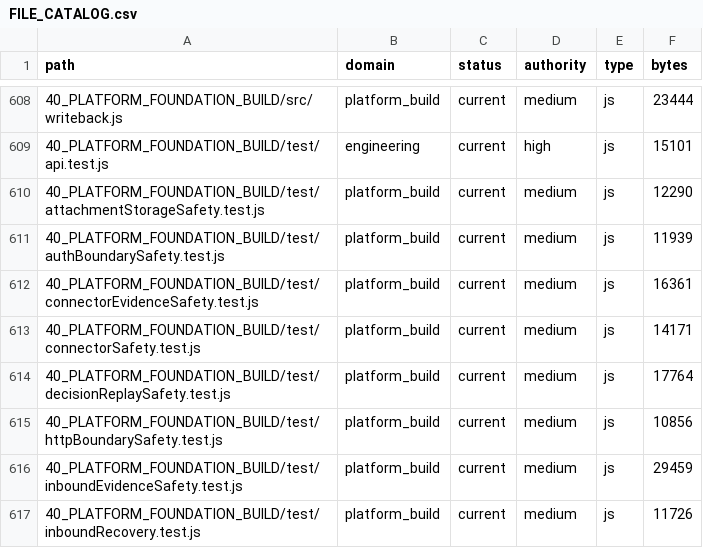
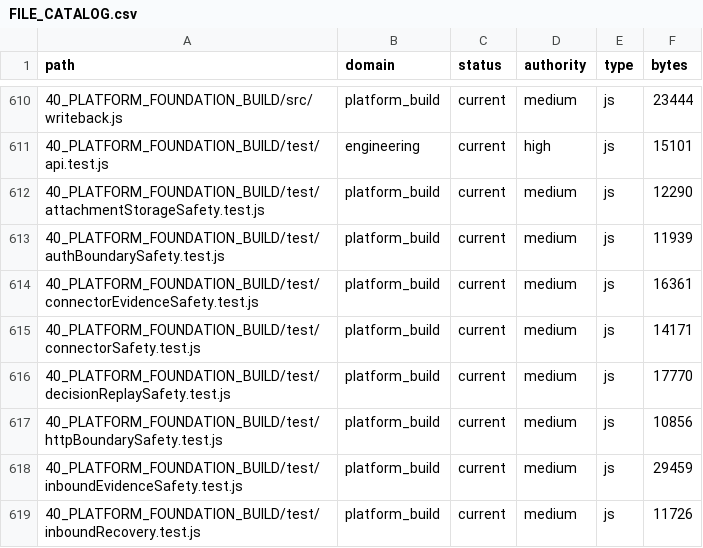
Before and after one commit to jackwilkins738-oss/legaltech-platform, a CSV file: 36_CLAUDE_KNOWLEDGE_ARCHITECTURE/FILE_CATALOG.csv, drawn as a sheet; only a part is shown, gaps mark what is left out; the diff covers the shown part only.

```diff
--- a/36_CLAUDE_KNOWLEDGE_ARCHITECTURE/FILE_CATALOG.csv
+++ b/36_CLAUDE_KNOWLEDGE_ARCHITECTURE/FILE_CATALOG.csv
@@ -613,3 +615,3 @@ path,domain,status,authority,type,bytes
 40_PLATFORM_FOUNDATION_BUILD/test/connectorSafety.test.js,platform_build,current,medium,js,14171
-40_PLATFORM_FOUNDATION_BUILD/test/decisionReplaySafety.test.js,platform_build,current,medium,js,17764
+40_PLATFORM_FOUNDATION_BUILD/test/decisionReplaySafety.test.js,platform_build,current,medium,js,17770
 40_PLATFORM_FOUNDATION_BUILD/test/httpBoundarySafety.test.js,platform_build,current,medium,js,10856
```
Also changed, not shown: 4 added rows and 5 edited cells elsewhere in this file, 13 other files.
